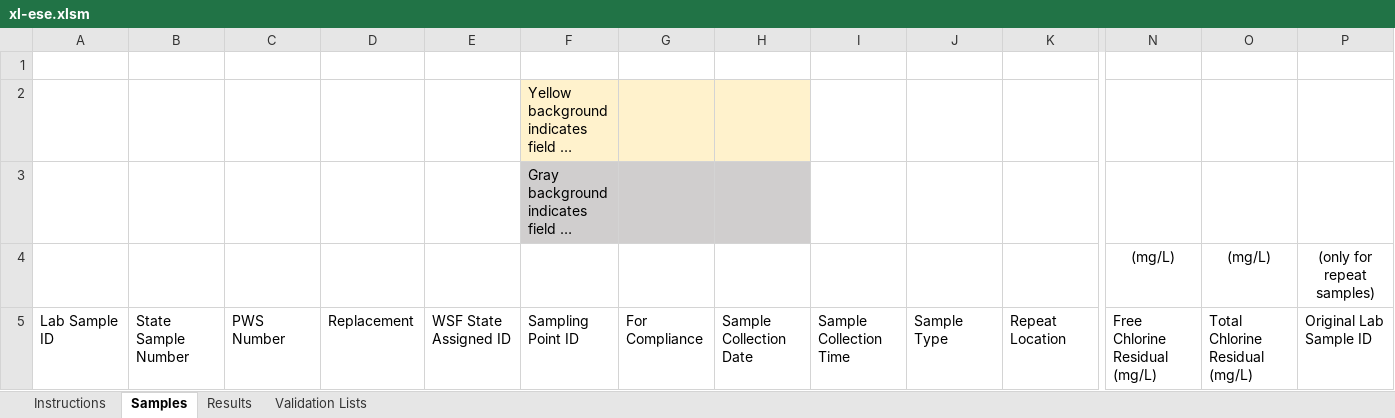
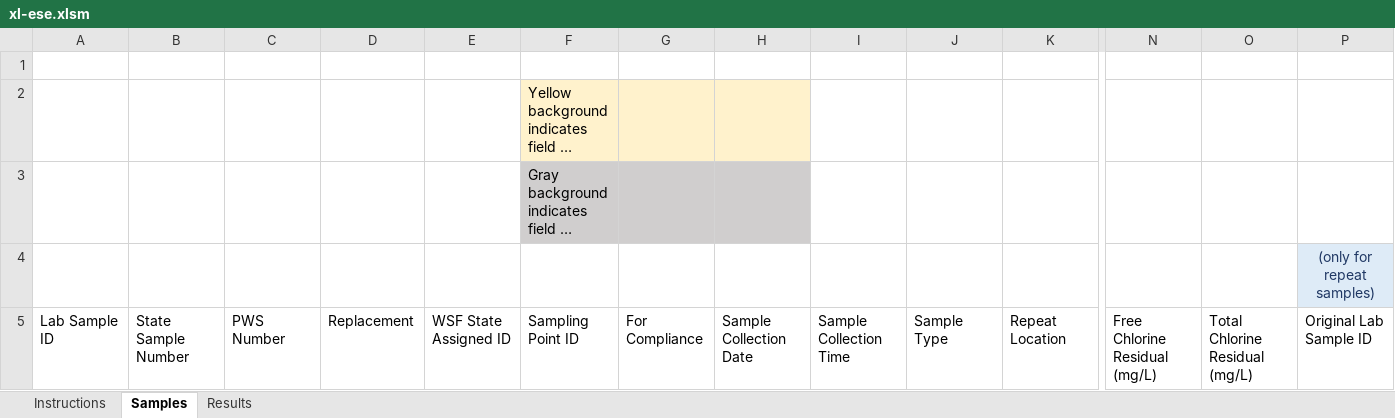
Before and after one commit to gaepdit/e-Sample-Entry-CSV, an Excel workbook: xl-ese.xlsm, sheet Samples, drawn as a sheet; only a part is shown, gaps mark what is left out; long unchanged cells end in …; values as stored, in another font and other column widths than the file's, no borders; charts and pictures and conditional formats and table styles not drawn; removed rows and columns are numbered as before the commit, all else as after; rows hold the shown columns only; the diff names each change by its address in the sheet, - before the commit and + after, or states it on an @@ line.

```diff
--- a/xl-ese.xlsm (sheet Samples)
+++ b/xl-ese.xlsm (sheet Samples)
@@ sheet tab hidden: Validation Lists @@
-row 4:  |  |  |  |  |  |  |  |  |  |  | (mg/L) | (mg/L) | (only for repeat samples)
+row 4:  |  |  |  |  |  |  |  |  |  |  |  |  | (only for repeat samples)
```
Also changed, not shown: sheet Instructions, 5 other files.
